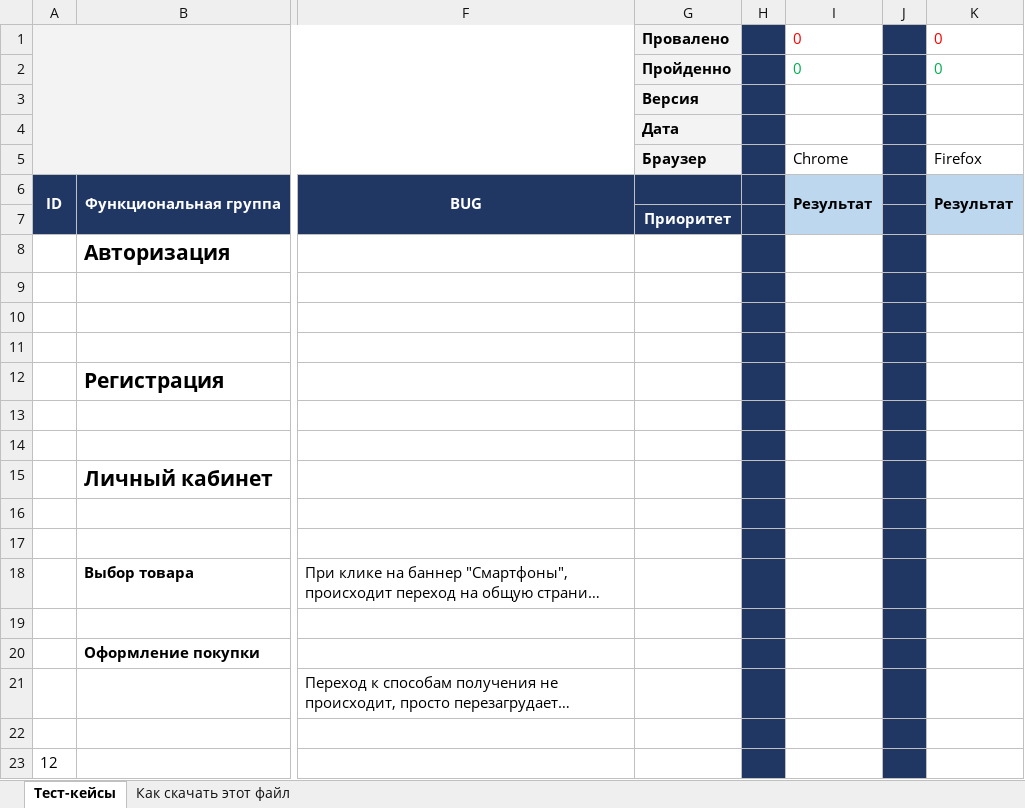
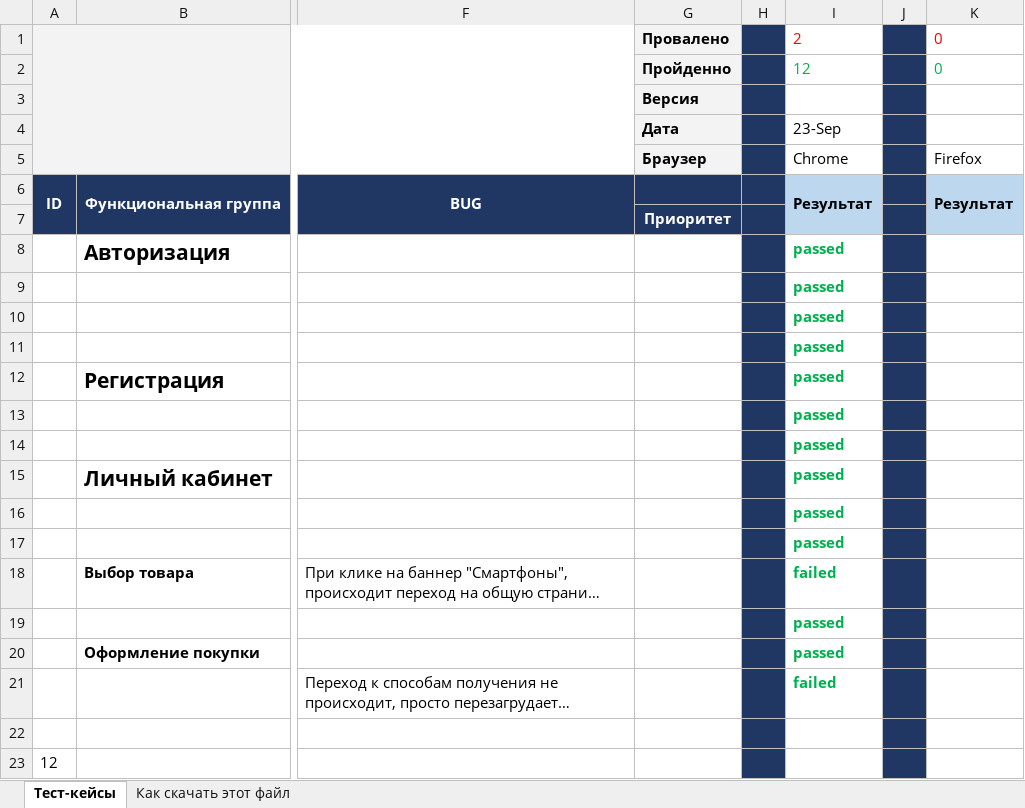
Before and after one commit to aisylu-s/myFirst_repository, an Excel workbook: тест-кейс Next shop Kuchukbaeva.xlsx, sheet Тест-кейсы, drawn as a sheet; only a part is shown, gaps mark what is left out; long unchanged cells end in …; values as stored, in another font and other column widths than the file's, no borders; charts and pictures not drawn; the diff names each change by its address in the sheet, - before the commit and + after, or states it on an @@ line.

Commit message:
Test_case_23.09
Прошла с 1-12 тесты включительно, 2 провалено, 10 успешны

```diff
--- a/тест-кейс Next shop Kuchukbaeva.xlsx (sheet Тест-кейсы)
+++ b/тест-кейс Next shop Kuchukbaeva.xlsx (sheet Тест-кейсы)
-I1: 0
+I1: 2
-I2: 0
+I2: 12
-I4: (empty)
+I4: 23-Sep
-I8:I17: (empty)
+I8:I17: passed
-I18: (empty)
+I18: failed
-I19:I20: (empty)
+I19:I20: passed
-I21: (empty)
+I21: failed
```
Also changed, not shown: charts or pictures.
